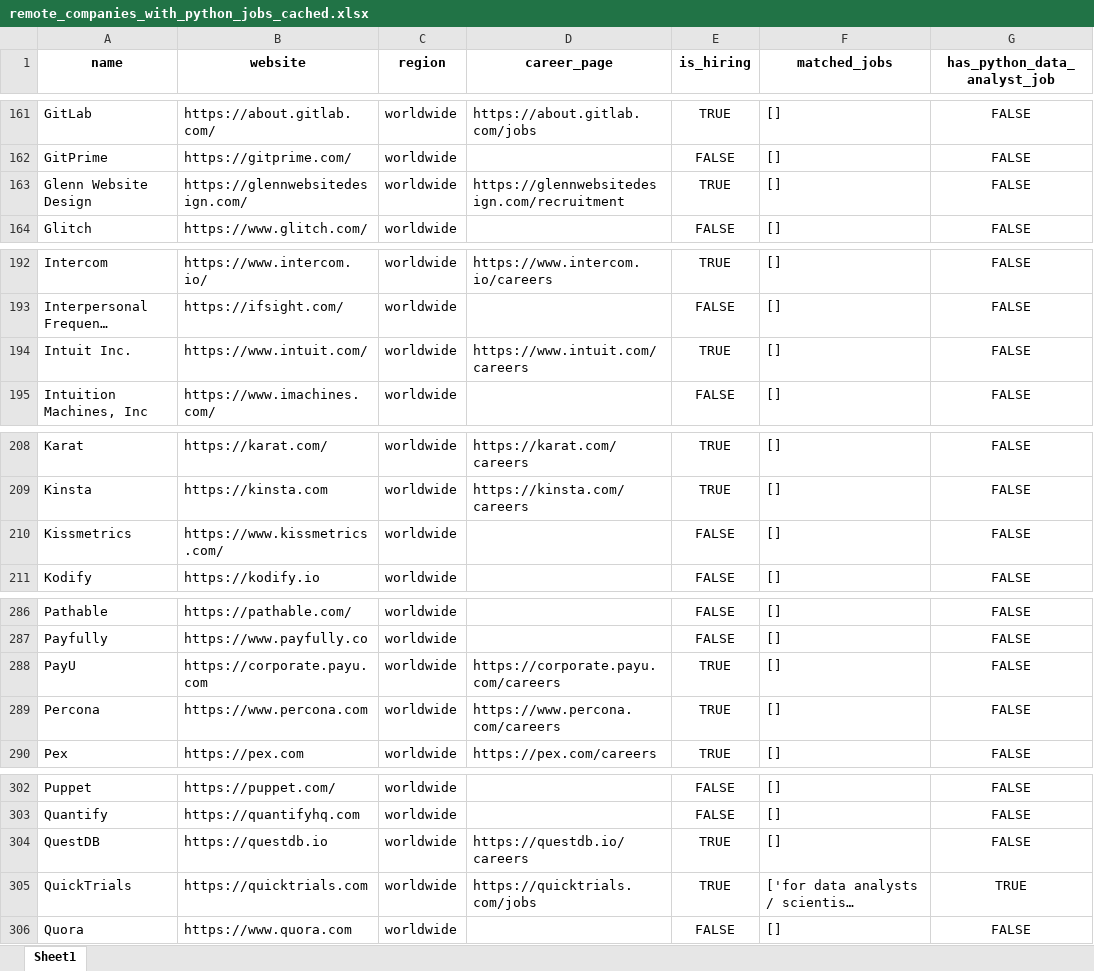
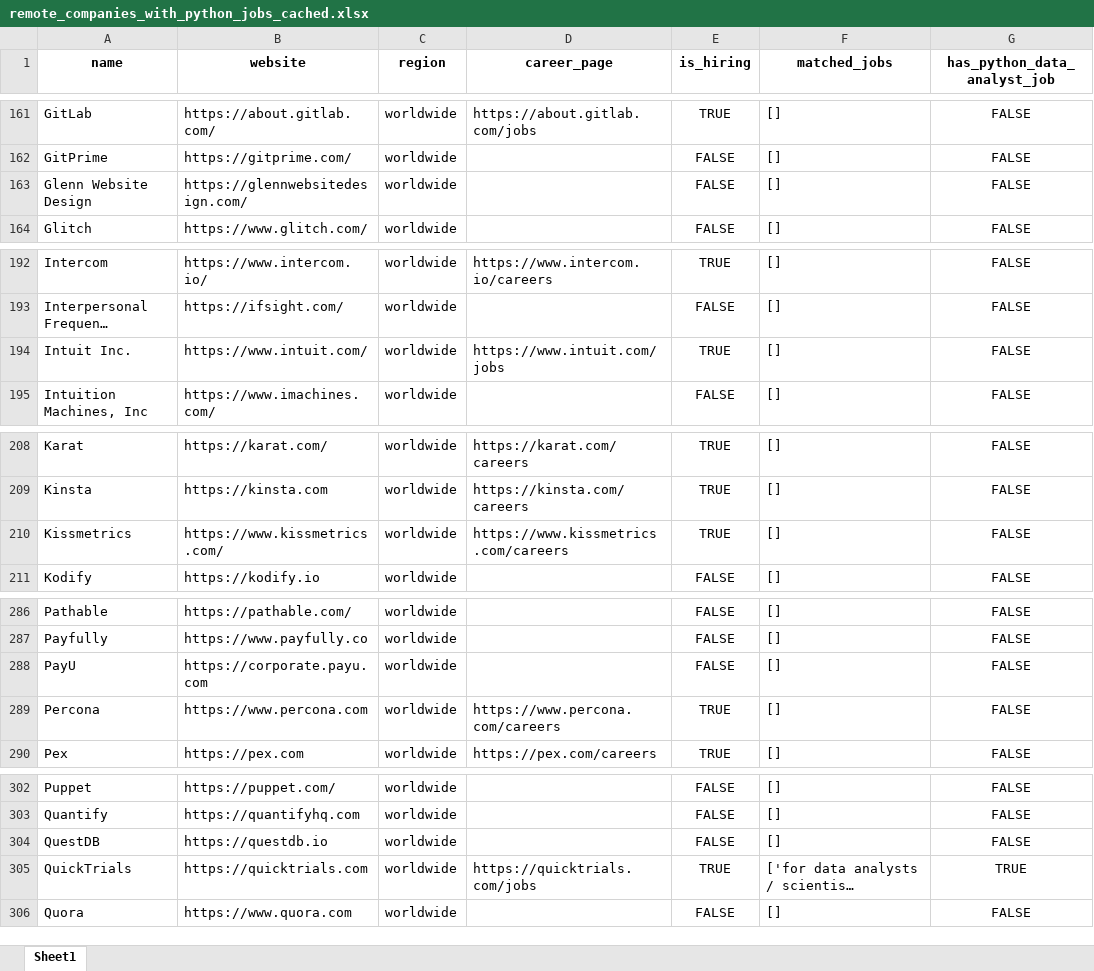
Before and after one commit to ChiaraVan1/remote-job-monitor, an Excel workbook: remote_companies_with_python_jobs_cached.xlsx, sheet Sheet1, drawn as a sheet; only a part is shown, gaps mark what is left out; long unchanged cells end in …; values as stored, in another font and other column widths than the file's, no borders; the diff covers the shown part only; the diff names each change by its address in the sheet, - before the commit and + after, or states it on an @@ line.

```diff
--- a/remote_companies_with_python_jobs_cached.xlsx (sheet Sheet1)
+++ b/remote_companies_with_python_jobs_cached.xlsx (sheet Sheet1)
-D163 (career_page): https://glennwebsitedesign.com/recruitment
+D163 (career_page): (empty)
-E163 (is_hiring): TRUE
+E163 (is_hiring): FALSE
-D194 (career_page): https://www.intuit.com/careers
+D194 (career_page): https://www.intuit.com/jobs
-D210 (career_page): (empty)
+D210 (career_page): https://www.kissmetrics.com/careers
-E210 (is_hiring): FALSE
+E210 (is_hiring): TRUE
-D288 (career_page): https://corporate.payu.com/careers
+D288 (career_page): (empty)
-E288 (is_hiring): TRUE
+E288 (is_hiring): FALSE
-D304 (career_page): https://questdb.io/careers
+D304 (career_page): (empty)
-E304 (is_hiring): TRUE
+E304 (is_hiring): FALSE
```
Also changed, not shown: 1 edited cell elsewhere in this sheet, 1 other file.
